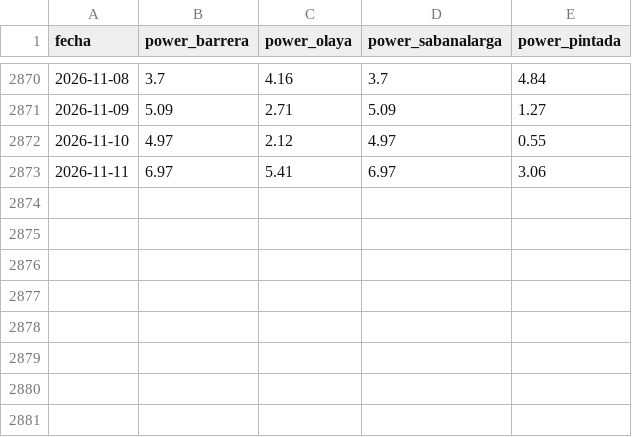
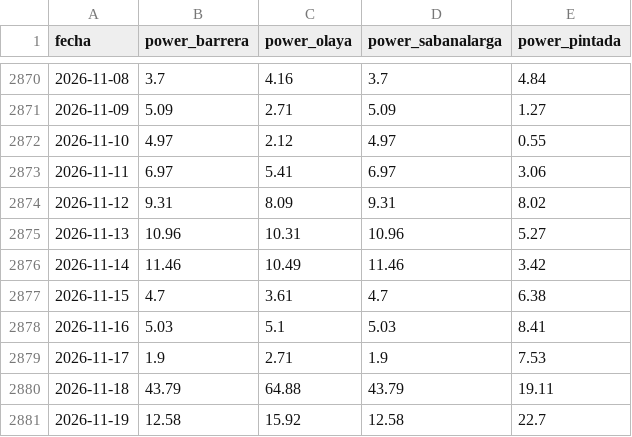
Before and after one commit to astrococo/flotante-ituango, a CSV file: datos/lluvia/lluvia_diaria.csv, drawn as a sheet; only a part is shown, gaps mark what is left out; the diff names each change by its address in the sheet, - before the commit and + after, or states it on an @@ line.

```diff
--- a/datos/lluvia/lluvia_diaria.csv
+++ b/datos/lluvia/lluvia_diaria.csv
+row 2874: 2026-11-12 | 9.31 | 8.09 | 9.31 | 8.02
+row 2875: 2026-11-13 | 10.96 | 10.31 | 10.96 | 5.27
+row 2876: 2026-11-14 | 11.46 | 10.49 | 11.46 | 3.42
+row 2877: 2026-11-15 | 4.7 | 3.61 | 4.7 | 6.38
+row 2878: 2026-11-16 | 5.03 | 5.1 | 5.03 | 8.41
+row 2879: 2026-11-17 | 1.9 | 2.71 | 1.9 | 7.53
+row 2880: 2026-11-18 | 43.79 | 64.88 | 43.79 | 19.11
+row 2881: 2026-11-19 | 12.58 | 15.92 | 12.58 | 22.7
```
Also changed, not shown: 1 other file.
